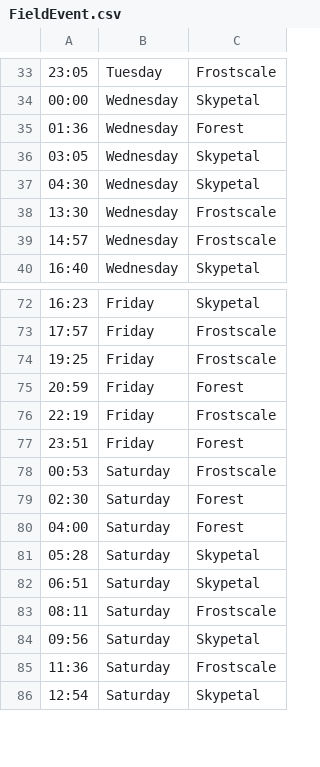
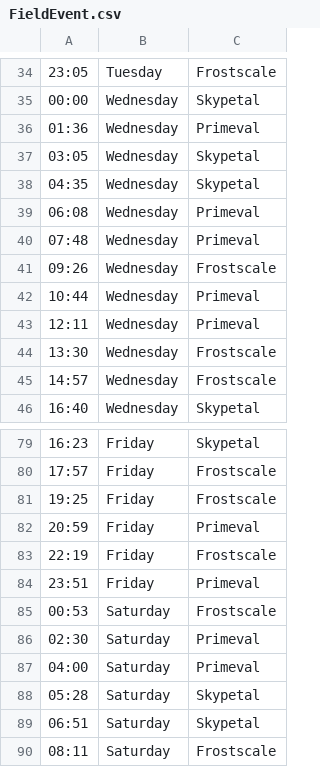
Before and after one commit to AMoore94/neobot, a CSV file: src/main/resources/FieldEvent.csv, drawn as a sheet; only a part is shown, gaps mark what is left out; the shorter side is filled out with more unchanged rows; the diff covers the shown part only.

```diff
--- a/src/main/resources/FieldEvent.csv
+++ b/src/main/resources/FieldEvent.csv
@@ -34,5 +35,10 @@
 00:00,Wednesday,Skypetal
-01:36,Wednesday,Forest
+01:36,Wednesday,Primeval
 03:05,Wednesday,Skypetal
-04:30,Wednesday,Skypetal
+04:35,Wednesday,Skypetal
+06:08,Wednesday,Primeval
+07:48,Wednesday,Primeval
+09:26,Wednesday,Frostscale
+10:44,Wednesday,Primeval
+12:11,Wednesday,Primeval
 13:30,Wednesday,Frostscale
@@ -74,8 +81,8 @@
 19:25,Friday,Frostscale
-20:59,Friday,Forest
+20:59,Friday,Primeval
 22:19,Friday,Frostscale
-23:51,Friday,Forest
+23:51,Friday,Primeval
 00:53,Saturday,Frostscale
-02:30,Saturday,Forest
-04:00,Saturday,Forest
+02:30,Saturday,Primeval
+04:00,Saturday,Primeval
 05:28,Saturday,Skypetal
```
Also changed, not shown: 6 added rows, 1 removed row and 40 edited cells elsewhere in this file.
